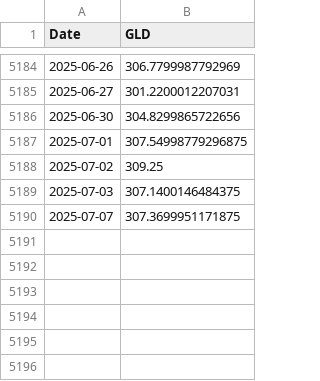
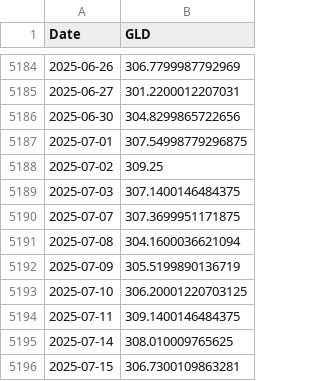
Before and after one commit to untko/portfolio_rebalance_simulator, a CSV file: data_cache/GLD.csv, drawn as a sheet; only a part is shown, gaps mark what is left out; the diff names each change by its address in the sheet, - before the commit and + after, or states it on an @@ line.

```diff
--- a/data_cache/GLD.csv
+++ b/data_cache/GLD.csv
+row 5191: 2025-07-08 | 304.1600036621094
+row 5192: 2025-07-09 | 305.5199890136719
+row 5193: 2025-07-10 | 306.20001220703125
+row 5194: 2025-07-11 | 309.1400146484375
+row 5195: 2025-07-14 | 308.010009765625
+row 5196: 2025-07-15 | 306.7300109863281
```
Also changed, not shown: 2 other files.
